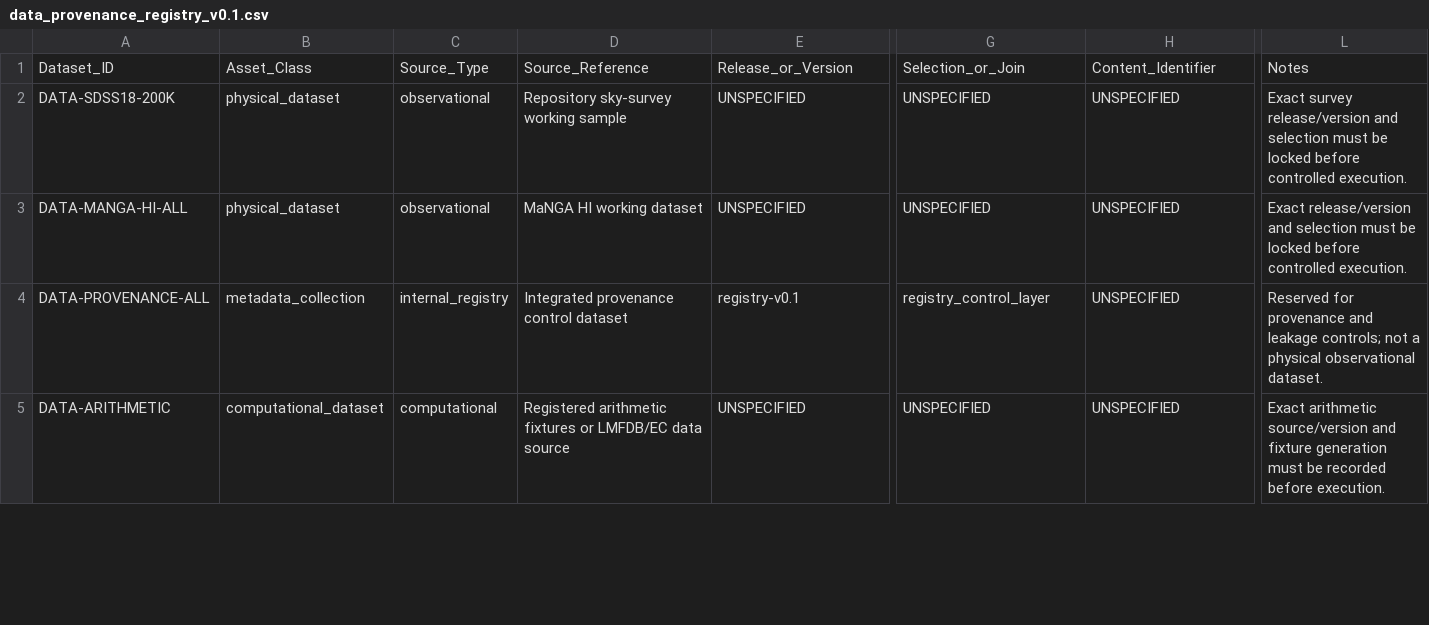
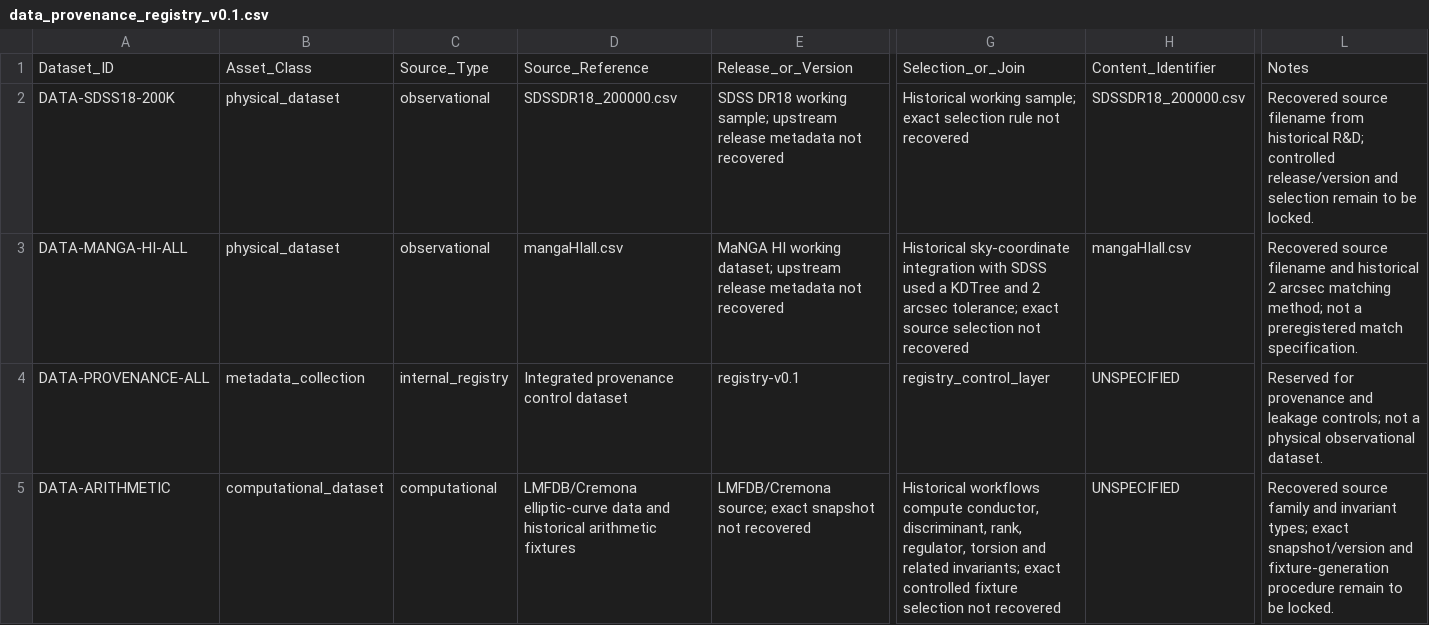
Before and after one commit to LcosmosS/S.T.A.R.-Labs, a CSV file: registry/data_provenance_registry_v0.1.csv, drawn as a sheet; only a part is shown, gaps mark what is left out; the diff covers the shown part only; the diff names each change by its address in the sheet, - before the commit and + after, or states it on an @@ line.

Commit message:
Recover dataset provenance details from historical R&D

```diff
--- a/registry/data_provenance_registry_v0.1.csv
+++ b/registry/data_provenance_registry_v0.1.csv
-D2: Repository sky-survey working sample
+D2: SDSSDR18_200000.csv
-E2: UNSPECIFIED
+E2: SDSS DR18 working sample; upstream release metadata not recovered
-G2: UNSPECIFIED
+G2: Historical working sample; exact selection rule not recovered
-H2: UNSPECIFIED
+H2: SDSSDR18_200000.csv
-L2: Exact survey release/version and selection must be locked before controlled execution.
+L2: Recovered source filename from historical R&D; controlled release/version and selection remain to be locked.
-D3: MaNGA HI working dataset
+D3: mangaHIall.csv
-E3: UNSPECIFIED
+E3: MaNGA HI working dataset; upstream release metadata not recovered
-G3: UNSPECIFIED
+G3: Historical sky-coordinate integration with SDSS used a KDTree and 2 arcsec tolerance; exact source selection not recovered
-H3: UNSPECIFIED
+H3: mangaHIall.csv
-L3: Exact release/version and selection must be locked before controlled execution.
+L3: Recovered source filename and historical 2 arcsec matching method; not a preregistered match specification.
-D5: Registered arithmetic fixtures or LMFDB/EC data source
+D5: LMFDB/Cremona elliptic-curve data and historical arithmetic fixtures
-E5: UNSPECIFIED
+E5: LMFDB/Cremona source; exact snapshot not recovered
-G5: UNSPECIFIED
+G5: Historical workflows compute conductor, discriminant, rank, regulator, torsion and related invariants; exact controlled fixture selection not recovered
-L5: Exact arithmetic source/version and fixture generation must be recorded before execution.
+L5: Recovered source family and invariant types; exact snapshot/version and fixture-generation procedure remain to be locked.
```
Also changed, not shown: 18 edited cells elsewhere in this file.
